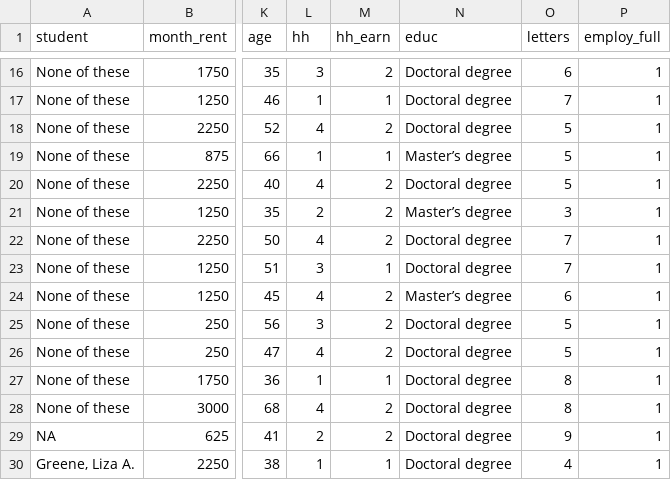
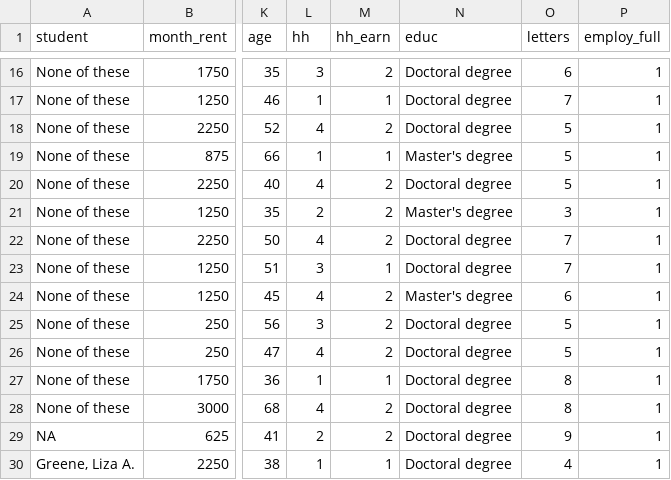
Before and after one commit to ChrisDonovan307/cdae6590, a CSV file: surveys/lab4_survey.csv, drawn as a sheet; only a part is shown, gaps mark what is left out; the diff covers the shown part only; the diff names each change by its address in the sheet, - before the commit and + after, or states it on an @@ line.

```diff
--- a/surveys/lab4_survey.csv
+++ b/surveys/lab4_survey.csv
-N19 (educ): Master’s degree
+N19 (educ): Master's degree
-N21 (educ): Master’s degree
+N21 (educ): Master's degree
-N24 (educ): Master’s degree
+N24 (educ): Master's degree
```
Also changed, not shown: 52 edited cells elsewhere in this file, surveys/clean_survey.csv, surveys/lab5_survey.csv, 4 other files.
